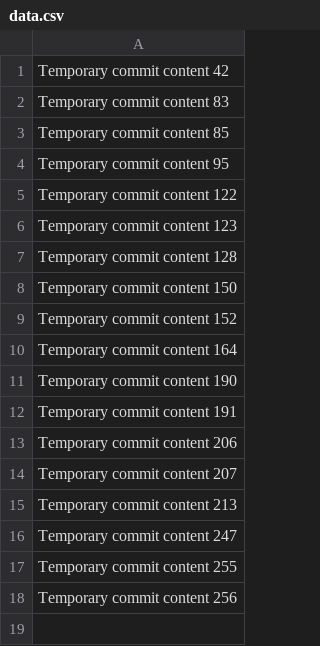
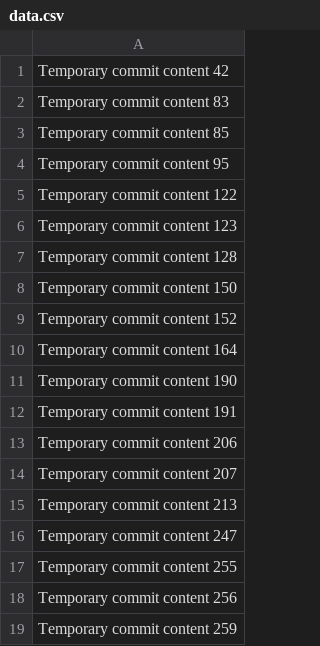
Before and after one commit to QboyC/qlib, a CSV file: data.csv, drawn as a sheet.

```diff
--- a/data.csv
+++ b/data.csv
@@ -18 +18,2 @@ Temporary commit content 255
 Temporary commit content 256
+Temporary commit content 259
```
